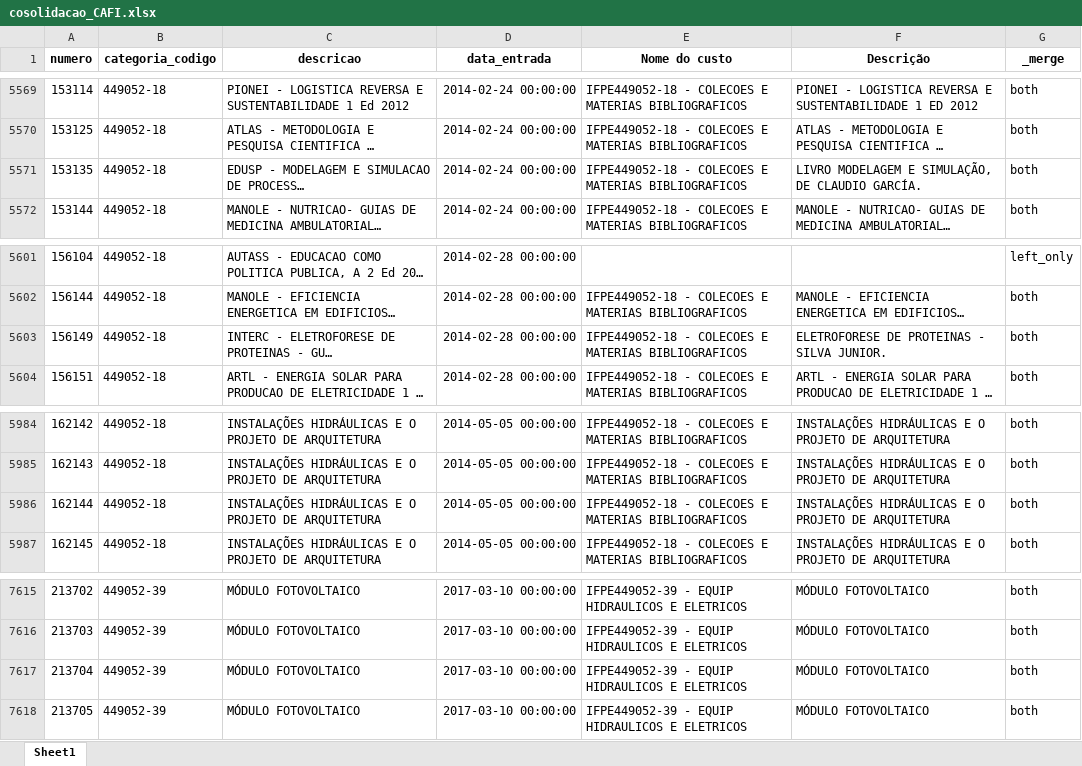
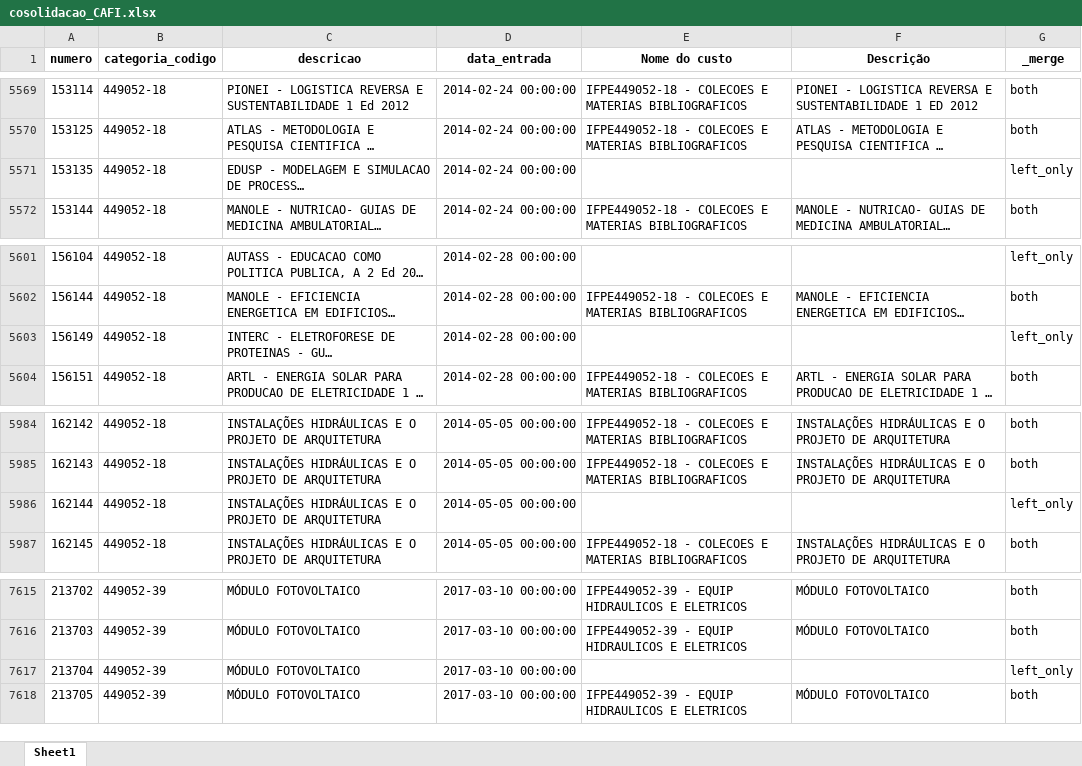
Before and after one commit to ricardoseminsta/inventario, an Excel workbook: consolidacao/cosolidacao_CAFI.xlsx, sheet Sheet1, drawn as a sheet; only a part is shown, gaps mark what is left out; long unchanged cells end in …; values as stored, in another font and other column widths than the file's, no borders; the diff covers the shown part only; the diff names each change by its address in the sheet, - before the commit and + after, or states it on an @@ line.

```diff
--- a/consolidacao/cosolidacao_CAFI.xlsx (sheet Sheet1)
+++ b/consolidacao/cosolidacao_CAFI.xlsx (sheet Sheet1)
-E5571 (Nome do custo): IFPE449052-18 - COLECOES E MATERIAS BIBLIOGRAFICOS
+E5571 (Nome do custo): (empty)
-F5571 (Descrição): LIVRO MODELAGEM E SIMULAÇÃO, DE CLAUDIO GARCÍA.
+F5571 (Descrição): (empty)
-G5571 (_merge): both
+G5571 (_merge): left_only
-E5603 (Nome do custo): IFPE449052-18 - COLECOES E MATERIAS BIBLIOGRAFICOS
+E5603 (Nome do custo): (empty)
-F5603 (Descrição): ELETROFORESE DE PROTEINAS - SILVA JUNIOR.
+F5603 (Descrição): (empty)
-G5603 (_merge): both
+G5603 (_merge): left_only
-E5986 (Nome do custo): IFPE449052-18 - COLECOES E MATERIAS BIBLIOGRAFICOS
+E5986 (Nome do custo): (empty)
-F5986 (Descrição): INSTALAÇÕES HIDRÁULICAS E O PROJETO DE ARQUITETURA
+F5986 (Descrição): (empty)
-G5986 (_merge): both
+G5986 (_merge): left_only
-E7617 (Nome do custo): IFPE449052-39 - EQUIP HIDRAULICOS E ELETRICOS
+E7617 (Nome do custo): (empty)
-F7617 (Descrição): MÓDULO FOTOVOLTAICO
+F7617 (Descrição): (empty)
-G7617 (_merge): both
+G7617 (_merge): left_only
```
Also changed, not shown: 19 added rows and 42 edited cells elsewhere in this sheet, quantidades.xlsx, 41 other files.
